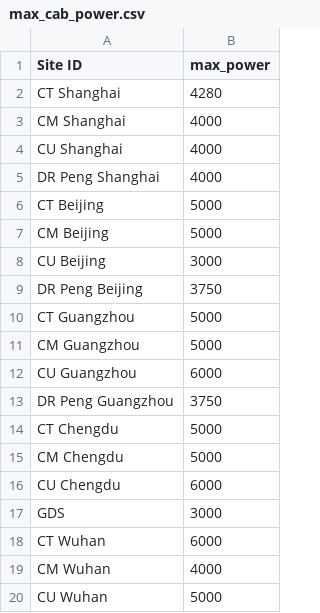
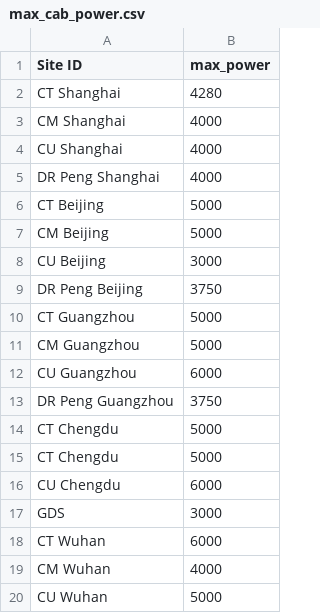
Before and after one commit to lynchlynch/RHS_anly, a CSV file: raw_data/max_cab_power.csv, drawn as a sheet.

```diff
--- a/raw_data/max_cab_power.csv
+++ b/raw_data/max_cab_power.csv
@@ -14,3 +14,3 @@ DR Peng Guangzhou,3750
 CT Chengdu,5000
-CM Chengdu,5000
+CT Chengdu,5000
 CU Chengdu,6000
```
Also changed, not shown: raw_data/network device list.csv, 3 other files.
